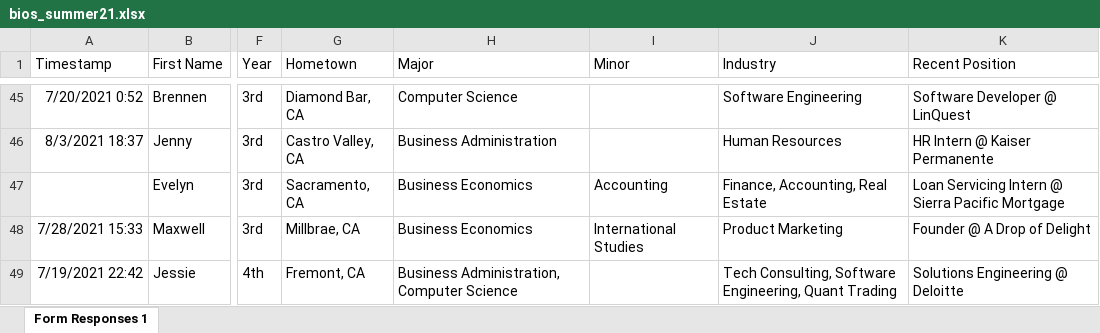
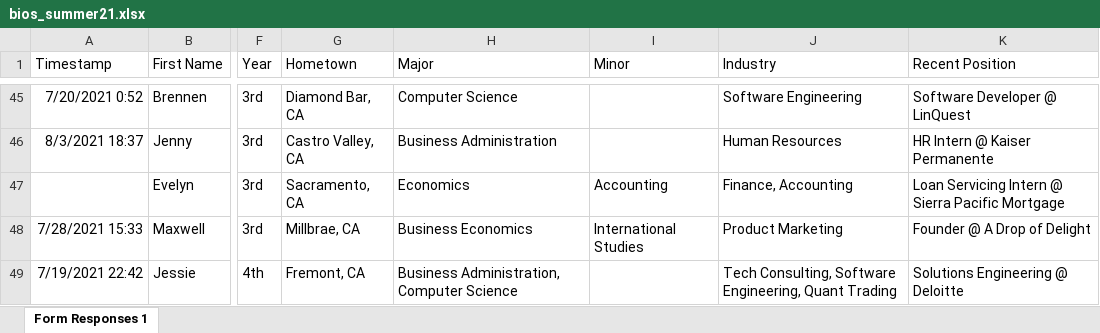
Before and after one commit to dspuci/dspuci-website-gatsby, an Excel workbook: src/data/summer21/bios_summer21.xlsx, sheet Form Responses 1, drawn as a sheet; only a part is shown, gaps mark what is left out; values as stored, in another font and other column widths than the file's, no borders; the diff names each change by its address in the sheet, - before the commit and + after, or states it on an @@ line.

Commit message:
Updated confirmation.

```diff
--- a/src/data/summer21/bios_summer21.xlsx (sheet Form Responses 1)
+++ b/src/data/summer21/bios_summer21.xlsx (sheet Form Responses 1)
-H47 (Major): Business Economics
+H47 (Major): Economics
-J47 (Industry): Finance, Accounting, Real Estate
+J47 (Industry): Finance, Accounting
```
